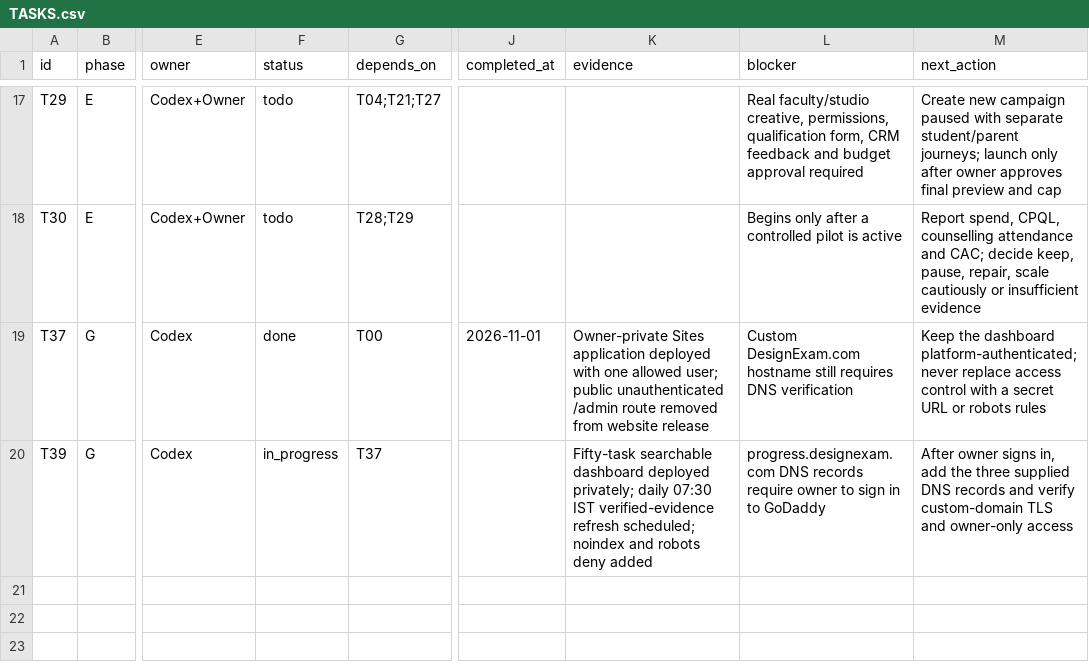
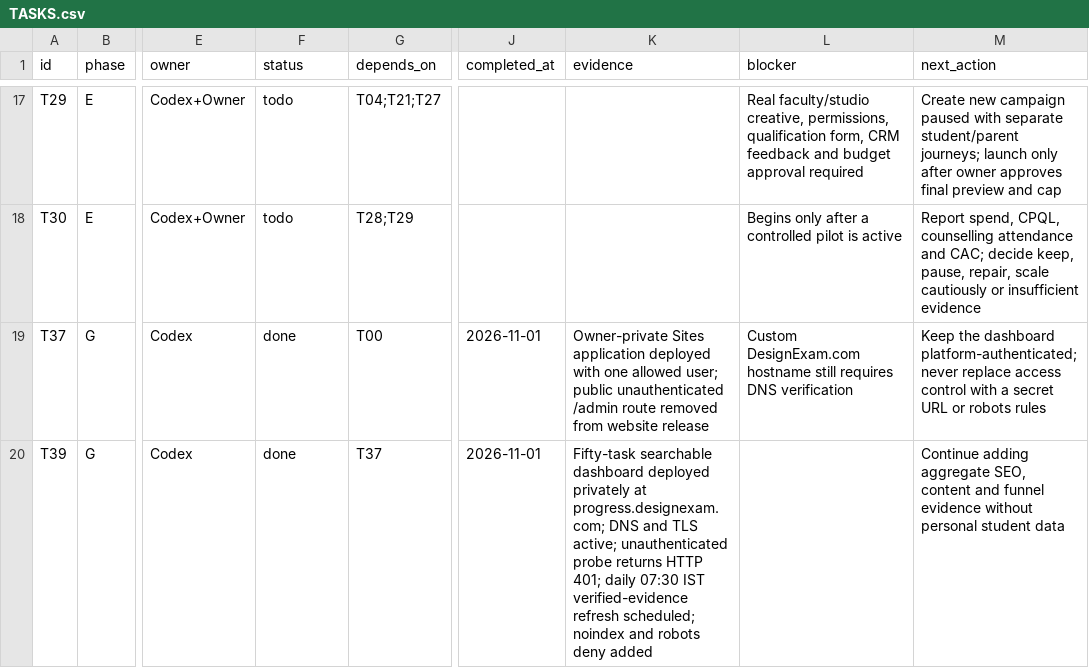
Before and after one commit to jehar-tau/Website-Dexam, a CSV file: growth/TASKS.csv, drawn as a sheet; only a part is shown, gaps mark what is left out; the diff names each change by its address in the sheet, - before the commit and + after, or states it on an @@ line.

Commit message:
Record private dashboard domain completion (#16)
Co-authored-by: Snehalkumar Shinde <snehalkumarshinde@Snehalkumars-MacBook-Pro-2.local>

```diff
--- a/growth/TASKS.csv
+++ b/growth/TASKS.csv
-F20 (status): in_progress
+F20 (status): done
-J20 (completed_at): (empty)
+J20 (completed_at): 2026-11-01
-K20 (evidence): …dashboard deployed privately; daily 07:30…
+K20 (evidence): …dashboard deployed privately at progress.designexam.com; DNS and TLS active; unauthenticated probe returns HTTP 401; daily 07:30…
-L20 (blocker): progress.designexam.com DNS records require owner to sign in to GoDaddy
+L20 (blocker): (empty)
-M20 (next_action): After owner signs in, add the three supplied DNS records and verify custom-domain TLS and owner-only access
+M20 (next_action): Continue adding aggregate SEO, content and funnel evidence without personal student data
```
